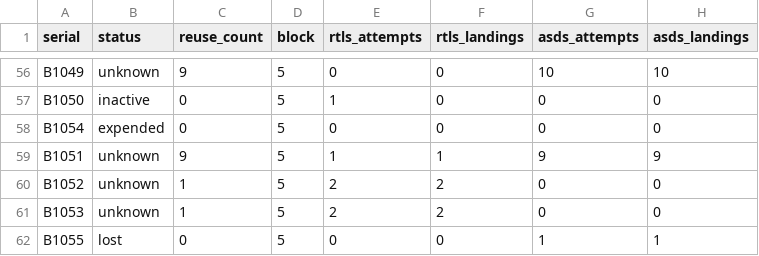
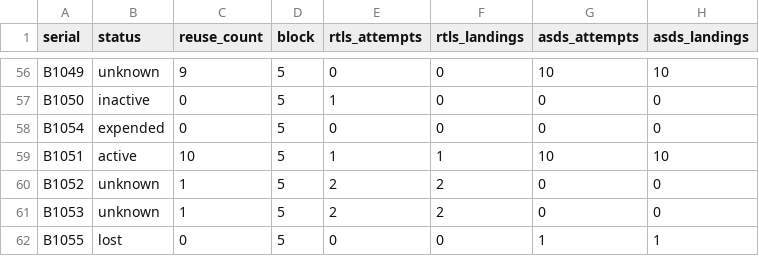
Before and after one commit to ArivAfonso/spacex-datasets, a CSV file: data/csv/cores.csv, drawn as a sheet; only a part is shown, gaps mark what is left out.

```diff
--- a/data/csv/cores.csv
+++ b/data/csv/cores.csv
@@ -58,3 +58,3 @@ B1050,inactive,0,5,1,0,0,0
 B1054,expended,0,5,0,0,0,0
-B1051,unknown,9,5,1,1,9,9
+B1051,active,10,5,1,1,10,10
 B1052,unknown,1,5,2,2,0,0
```
Also changed, not shown: data/csv/launches.csv, data/csv/ships.csv, 3 other files.
